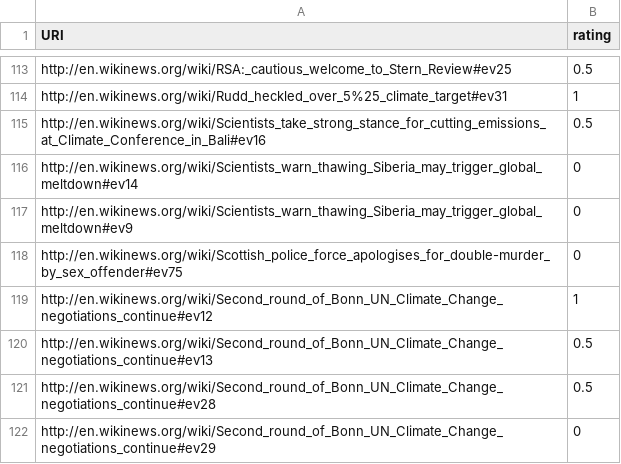
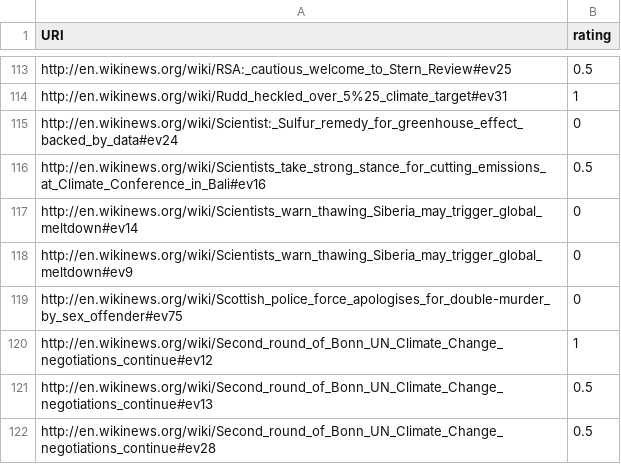
Before and after one commit to ukcvo/NewsTeller, a CSV file: resources/benchmark/queries/climate.csv, drawn as a sheet; only a part is shown, gaps mark what is left out; the shorter side is filled out with more unchanged rows.

```diff
--- a/resources/benchmark/queries/climate.csv
+++ b/resources/benchmark/queries/climate.csv
@@ -114,2 +114,3 @@ http://en.wikinews.org/wiki/RSA:_cautious_welcome_to_Stern_Review#ev25,0.5
 http://en.wikinews.org/wiki/Rudd_heckled_over_5%25_climate_target#ev31,1
+http://en.wikinews.org/wiki/Scientist:_Sulfur_remedy_for_greenhouse_effect_backed_by_data#ev24,0
 http://en.wikinews.org/wiki/Scientists_take_strong_stance_for_cutting_emissions_at_Climate_Conference_in_Bali#ev16,0.5
```
Also changed, not shown: resources/benchmark/queries/Hawking.csv, resources/benchmark/queries/cinema.csv, 2 other files.
